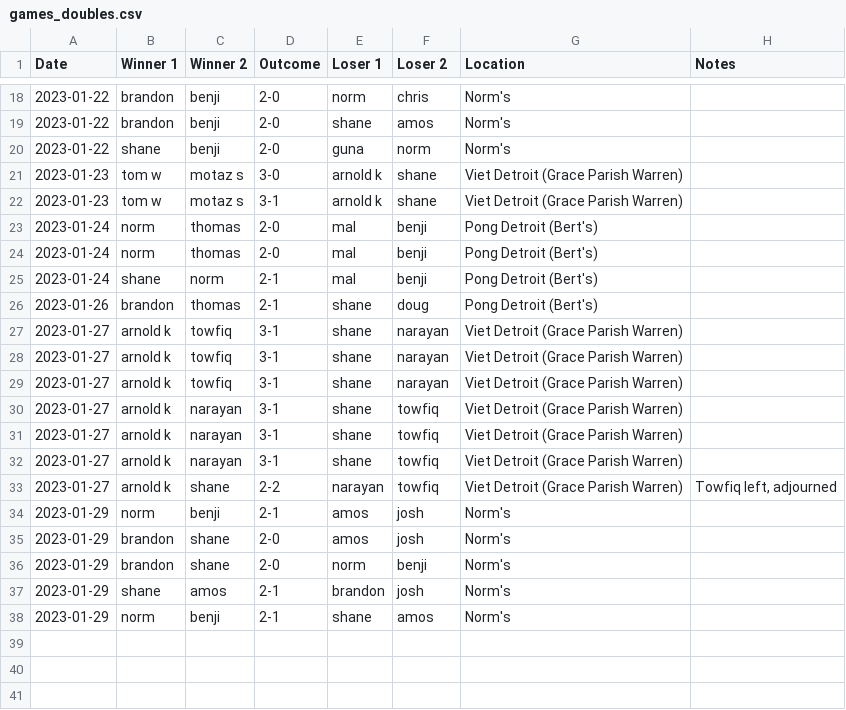
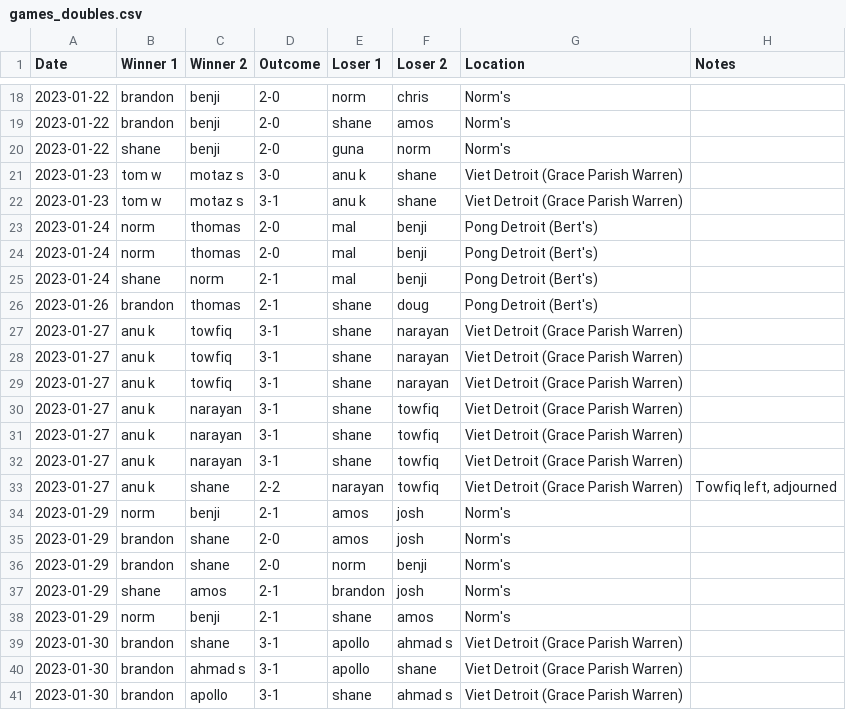
Before and after one commit to nutratech/pong_ratings, a CSV file: pong/data/games_doubles.csv, drawn as a sheet; only a part is shown, gaps mark what is left out.

Commit message:
add games

```diff
--- a/pong/data/games_doubles.csv
+++ b/pong/data/games_doubles.csv
@@ -20,4 +20,4 @@ Date,Winner 1,Winner 2,Outcome,Loser 1,Loser 2,Location,Notes
 2023-01-22,shane,benji,2-0,guna,norm,Norm's,
-2023-01-23,tom w,motaz s,3-0,arnold k,shane,Viet Detroit (Grace Parish Warren),
-2023-01-23,tom w,motaz s,3-1,arnold k,shane,Viet Detroit (Grace Parish Warren),
+2023-01-23,tom w,motaz s,3-0,anu k,shane,Viet Detroit (Grace Parish Warren),
+2023-01-23,tom w,motaz s,3-1,anu k,shane,Viet Detroit (Grace Parish Warren),
 2023-01-24,norm,thomas,2-0,mal,benji,Pong Detroit (Bert's),
@@ -26,9 +26,9 @@ Date,Winner 1,Winner 2,Outcome,Loser 1,Loser 2,Location,Notes
 2023-01-26,brandon,thomas,2-1,shane,doug,Pong Detroit (Bert's),
-2023-01-27,arnold k,towfiq,3-1,shane,narayan,Viet Detroit (Grace Parish Warren),
-2023-01-27,arnold k,towfiq,3-1,shane,narayan,Viet Detroit (Grace Parish Warren),
-2023-01-27,arnold k,towfiq,3-1,shane,narayan,Viet Detroit (Grace Parish Warren),
-2023-01-27,arnold k,narayan,3-1,shane,towfiq,Viet Detroit (Grace Parish Warren),
-2023-01-27,arnold k,narayan,3-1,shane,towfiq,Viet Detroit (Grace Parish Warren),
-2023-01-27,arnold k,narayan,3-1,shane,towfiq,Viet Detroit (Grace Parish Warren),
-2023-01-27,arnold k,shane,2-2,narayan,towfiq,Viet Detroit (Grace Parish Warren),"Towfiq left, adjourned"
+2023-01-27,anu k,towfiq,3-1,shane,narayan,Viet Detroit (Grace Parish Warren),
+2023-01-27,anu k,towfiq,3-1,shane,narayan,Viet Detroit (Grace Parish Warren),
+2023-01-27,anu k,towfiq,3-1,shane,narayan,Viet Detroit (Grace Parish Warren),
+2023-01-27,anu k,narayan,3-1,shane,towfiq,Viet Detroit (Grace Parish Warren),
+2023-01-27,anu k,narayan,3-1,shane,towfiq,Viet Detroit (Grace Parish Warren),
+2023-01-27,anu k,narayan,3-1,shane,towfiq,Viet Detroit (Grace Parish Warren),
+2023-01-27,anu k,shane,2-2,narayan,towfiq,Viet Detroit (Grace Parish Warren),"Towfiq left, adjourned"
 2023-01-29,norm,benji,2-1,amos,josh,Norm's,
@@ -38 +38,4 @@ Date,Winner 1,Winner 2,Outcome,Loser 1,Loser 2,Location,Notes
 2023-01-29,norm,benji,2-1,shane,amos,Norm's,
+2023-01-30,brandon,shane,3-1,apollo,ahmad s,Viet Detroit (Grace Parish Warren),
+2023-01-30,brandon,ahmad s,3-1,apollo,shane,Viet Detroit (Grace Parish Warren),
+2023-01-30,brandon,apollo,3-1,shane,ahmad s,Viet Detroit (Grace Parish Warren),
```
Also changed, not shown: pong/data/games_singles.csv.
